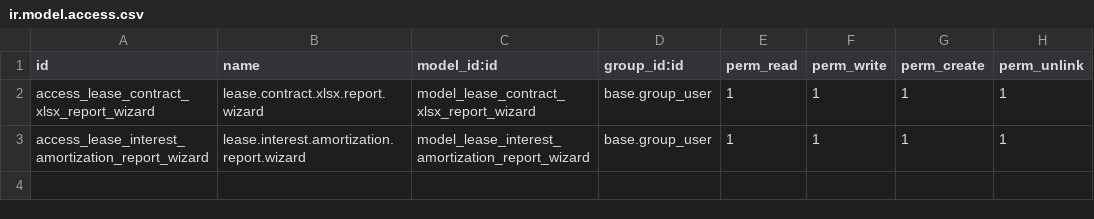
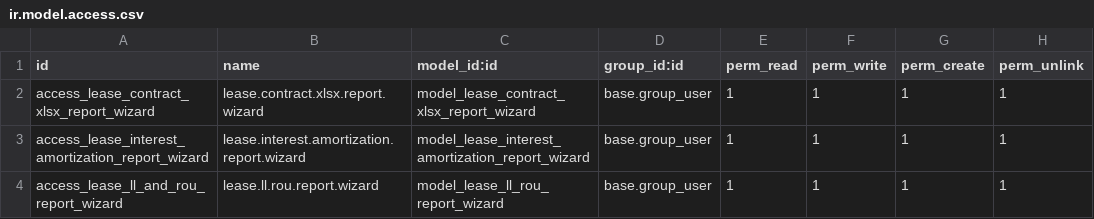
Before and after one commit to cybrosystech/Multi-Clouding, a CSV file: lease_management_report/security/ir.model.access.csv, drawn as a sheet.

Commit message:
[UPDATE] lease_management_report

```diff
--- a/lease_management_report/security/ir.model.access.csv
+++ b/lease_management_report/security/ir.model.access.csv
@@ -3 +3,2 @@ access_lease_contract_xlsx_report_wizard,lease.contract.xlsx.report.wizard,model
 access_lease_interest_amortization_report_wizard,lease.interest.amortization.report.wizard,model_lease_interest_amortization_report_wizard,base.group_user,1,1,1,1
+access_lease_ll_and_rou_report_wizard,lease.ll.rou.report.wizard,model_lease_ll_rou_report_wizard,base.group_user,1,1,1,1
```
Also changed, not shown: 4 other files.
